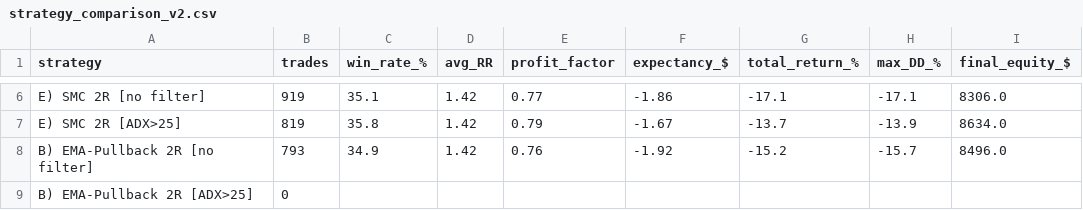
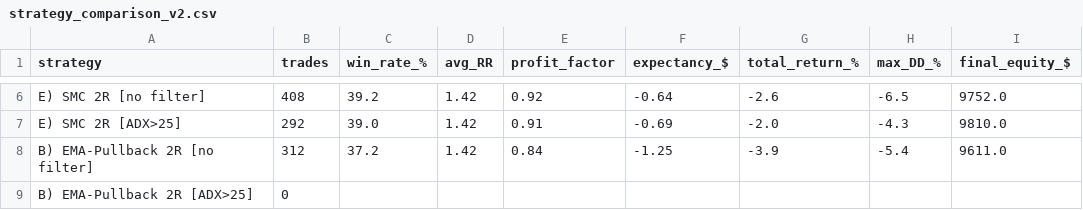
Before and after one commit to tanlull/TradingView, a CSV file: reports/strategy_comparison_v2.csv, drawn as a sheet; only a part is shown, gaps mark what is left out; the diff covers the shown part only; the diff names each change by its address in the sheet, - before the commit and + after, or states it on an @@ line.

```diff
--- a/reports/strategy_comparison_v2.csv
+++ b/reports/strategy_comparison_v2.csv
-B6 (trades): 919
+B6 (trades): 408
-C6 (win_rate_%): 35.1
+C6 (win_rate_%): 39.2
-E6 (profit_factor): 0.77
+E6 (profit_factor): 0.92
-F6 (expectancy_$): -1.86
+F6 (expectancy_$): -0.64
-G6 (total_return_%): -17.1
+G6 (total_return_%): -2.6
-H6 (max_DD_%): -17.1
+H6 (max_DD_%): -6.5
-I6 (final_equity_$): 8306.0
+I6 (final_equity_$): 9752.0
-B7 (trades): 819
+B7 (trades): 292
-C7 (win_rate_%): 35.8
+C7 (win_rate_%): 39.0
-E7 (profit_factor): 0.79
+E7 (profit_factor): 0.91
-F7 (expectancy_$): -1.67
+F7 (expectancy_$): -0.69
-G7 (total_return_%): -13.7
+G7 (total_return_%): -2.0
-H7 (max_DD_%): -13.9
+H7 (max_DD_%): -4.3
-I7 (final_equity_$): 8634.0
+I7 (final_equity_$): 9810.0
-B8 (trades): 793
+B8 (trades): 312
-C8 (win_rate_%): 34.9
+C8 (win_rate_%): 37.2
-E8 (profit_factor): 0.76
+E8 (profit_factor): 0.84
-F8 (expectancy_$): -1.92
+F8 (expectancy_$): -1.25
-G8 (total_return_%): -15.2
+G8 (total_return_%): -3.9
-H8 (max_DD_%): -15.7
+H8 (max_DD_%): -5.4
-I8 (final_equity_$): 8496.0
+I8 (final_equity_$): 9611.0
```
Also changed, not shown: 28 edited cells elsewhere in this file, reports/strategy_comparison.csv, 30 other files.
